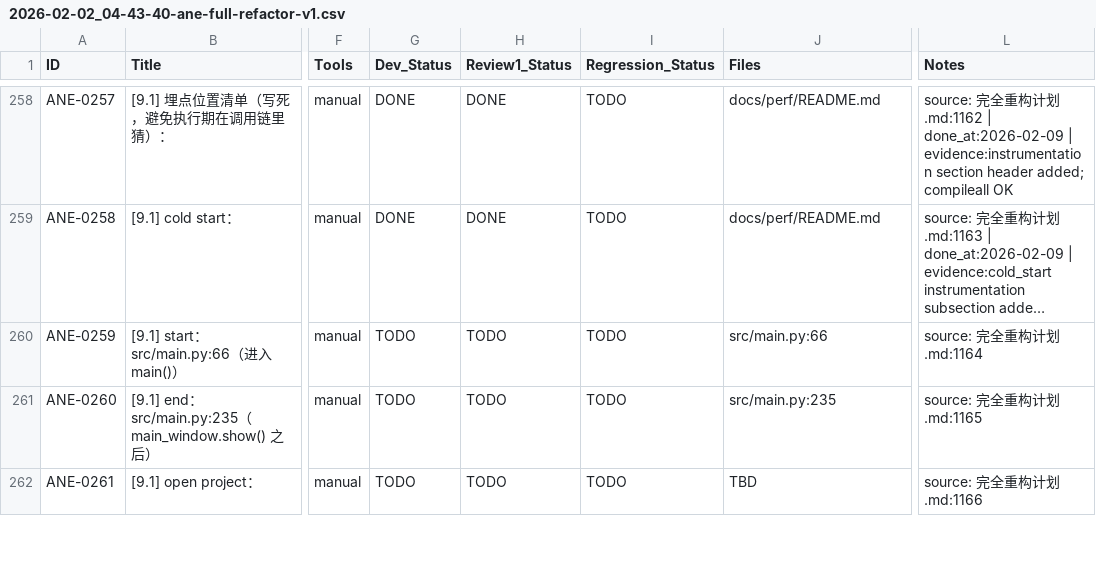
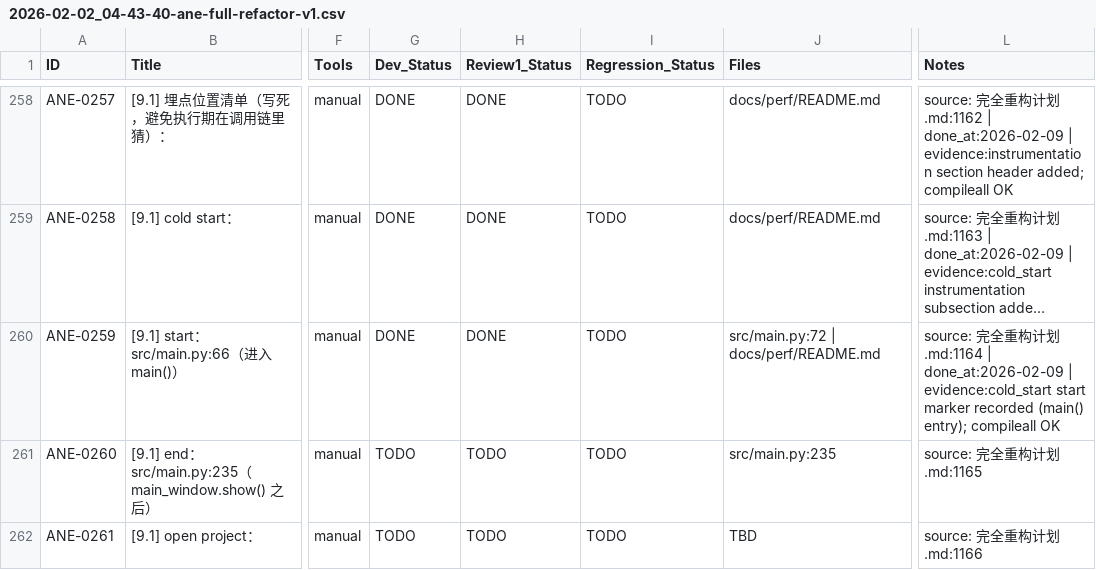
Before and after one commit to inliver233/Ai-Novel-Editor, a CSV file: issues/2026-02-02_04-43-40-ane-full-refactor-v1.csv, drawn as a sheet; only a part is shown, gaps mark what is left out; long unchanged cells end in …; the diff names each change by its address in the sheet, - before the commit and + after, or states it on an @@ line.

Commit message:
[ANE-0259] [9.1] start：src/main.py:66（进入 main()）

```diff
--- a/issues/2026-02-02_04-43-40-ane-full-refactor-v1.csv
+++ b/issues/2026-02-02_04-43-40-ane-full-refactor-v1.csv
-G260 (Dev_Status): TODO
+G260 (Dev_Status): DONE
-H260 (Review1_Status): TODO
+H260 (Review1_Status): DONE
-J260 (Files): src/main.py:66
+J260 (Files): src/main.py:72 | docs/perf/README.md
-L260 (Notes): …划.md:1164
+L260 (Notes): …划.md:1164 | done_at:2026-02-09 | evidence:cold_start start marker recorded (main() entry); compileall OK
```
Also changed, not shown: 1 other file.
